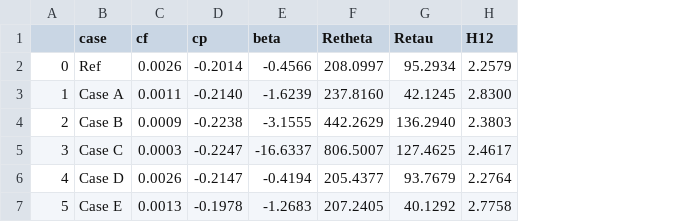
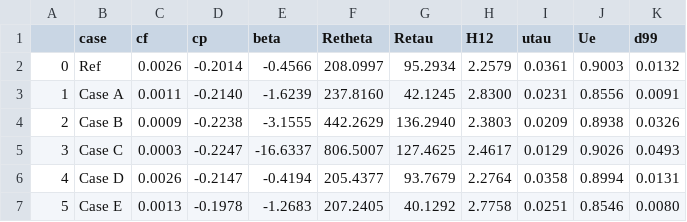
Before and after one commit to KTH-FlowAI/Separation-Control-Applied-To-The-Turbulent-Flow-Around-A-NACA4412-Wing-Section, a CSV file: Quantities_PS.csv, drawn as a sheet; the diff names each change by its address in the sheet, - before the commit and + after, or states it on an @@ line.

```diff
--- a/Quantities_PS.csv
+++ b/Quantities_PS.csv
+column I (utau), rows 2-7: 0.0361 | 0.0231 | 0.0209 | 0.0129 | 0.0358 | 0.0251
+column J (Ue), rows 2-7: 0.9003 | 0.8556 | 0.8938 | 0.9026 | 0.8994 | 0.8546
+column K (d99), rows 2-7: 0.0132 | 0.0091 | 0.0326 | 0.0493 | 0.0131 | 0.0080
```
Also changed, not shown: Quantities_SS.csv, 7 other files.
